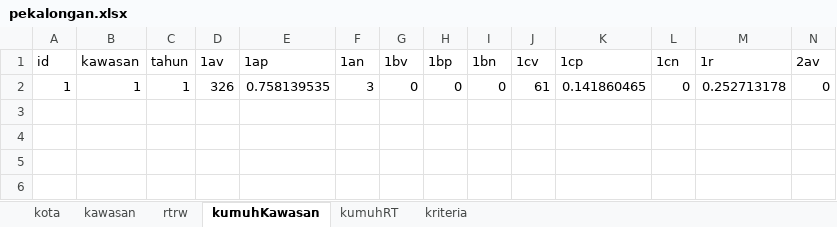
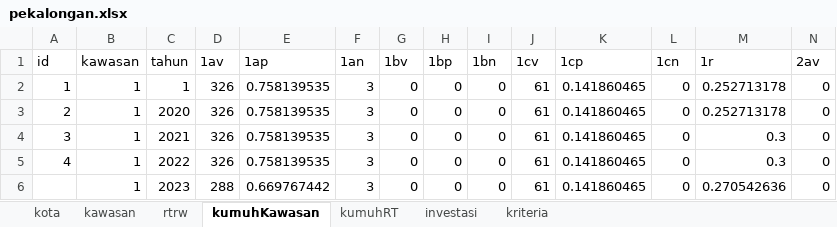
Before and after one commit to RiqqiAmru/motorkawanku, an Excel workbook: data/pekalongan.xlsx, sheet kumuhKawasan, drawn as a sheet; only a part is shown; values as stored, in another font and other column widths than the file's, no borders; rows hold the shown columns only; the diff names each change by its address in the sheet, - before the commit and + after, or states it on an @@ line.

```diff
--- a/data/pekalongan.xlsx (sheet kumuhKawasan)
+++ b/data/pekalongan.xlsx (sheet kumuhKawasan)
+sheet tab: investasi
+row 3: 2 | 1 | 2020 | 326 | 0.758139535 | 3 | 0 | 0 | 0 | 61 | 0.141860465 | 0 | 0.252713178 | 0
+row 4: 3 | 1 | 2021 | 326 | 0.758139535 | 3 | 0 | 0 | 0 | 61 | 0.141860465 | 0 | 0.3 | 0
+row 5: 4 | 1 | 2022 | 326 | 0.758139535 | 3 | 0 | 0 | 0 | 61 | 0.141860465 | 0 | 0.3 | 0
+row 6:  | 1 | 2023 | 288 | 0.669767442 | 3 | 0 | 0 | 0 | 61 | 0.141860465 | 0 | 0.270542636 | 0
```
Also changed, not shown: sheet kumuhRT, sheet kriteria, 7 other files.
